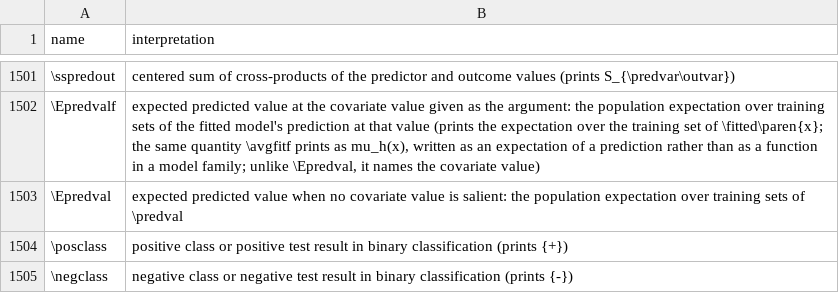
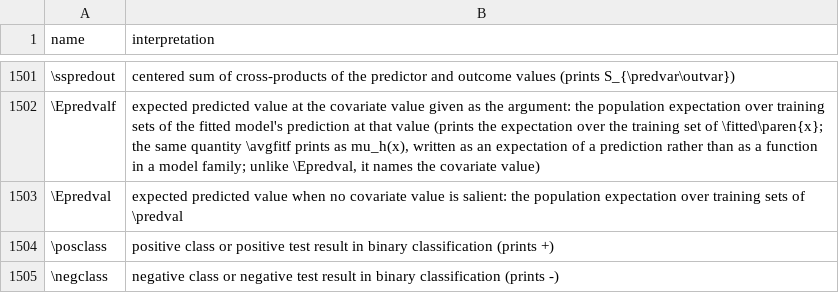
Before and after one commit to Morrison-Lab/macros, a TSV file: interpretations.tsv, drawn as a sheet; only a part is shown, gaps mark what is left out.

```diff
--- a/interpretations.tsv
+++ b/interpretations.tsv
@@ -1503,3 +1503,3 @@ name	interpretation
 \Epredval	expected predicted value when no covariate value is salient: the population expectation over training sets of \predval
-\posclass	positive class or positive test result in binary classification (prints {+})
-\negclass	negative class or negative test result in binary classification (prints {-})
+\posclass	positive class or positive test result in binary classification (prints +)
+\negclass	negative class or negative test result in binary classification (prints -)
```
Also changed, not shown: 1 other file.
